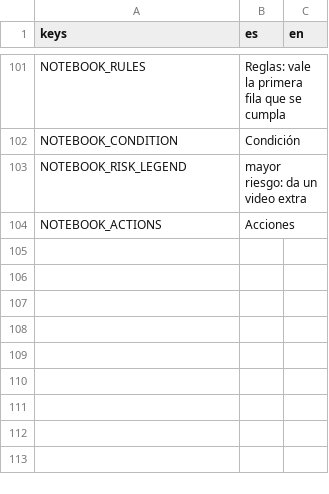
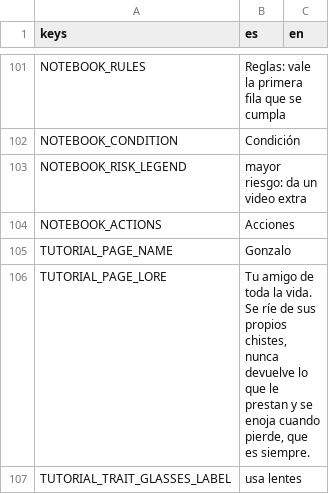
Before and after one commit to benjasaldias/SpookDial, a CSV file: data/text/notebook.csv, drawn as a sheet; only a part is shown, gaps mark what is left out; the diff covers the shown part only; the diff names each change by its address in the sheet, - before the commit and + after, or states it on an @@ line.

```diff
--- a/data/text/notebook.csv
+++ b/data/text/notebook.csv
+row 105: TUTORIAL_PAGE_NAME | Gonzalo
+row 106: TUTORIAL_PAGE_LORE | Tu amigo de toda la vida. Se ríe de sus propios chistes, nunca devuelve lo que le prestan y se enoja cuando pierde, que es siempre.
+row 107: TUTORIAL_TRAIT_GLASSES_LABEL | usa lentes
```
Also changed, not shown: 9 added rows elsewhere in this file, data/text/messages.csv, data/text/ui.csv, 35 other files.
